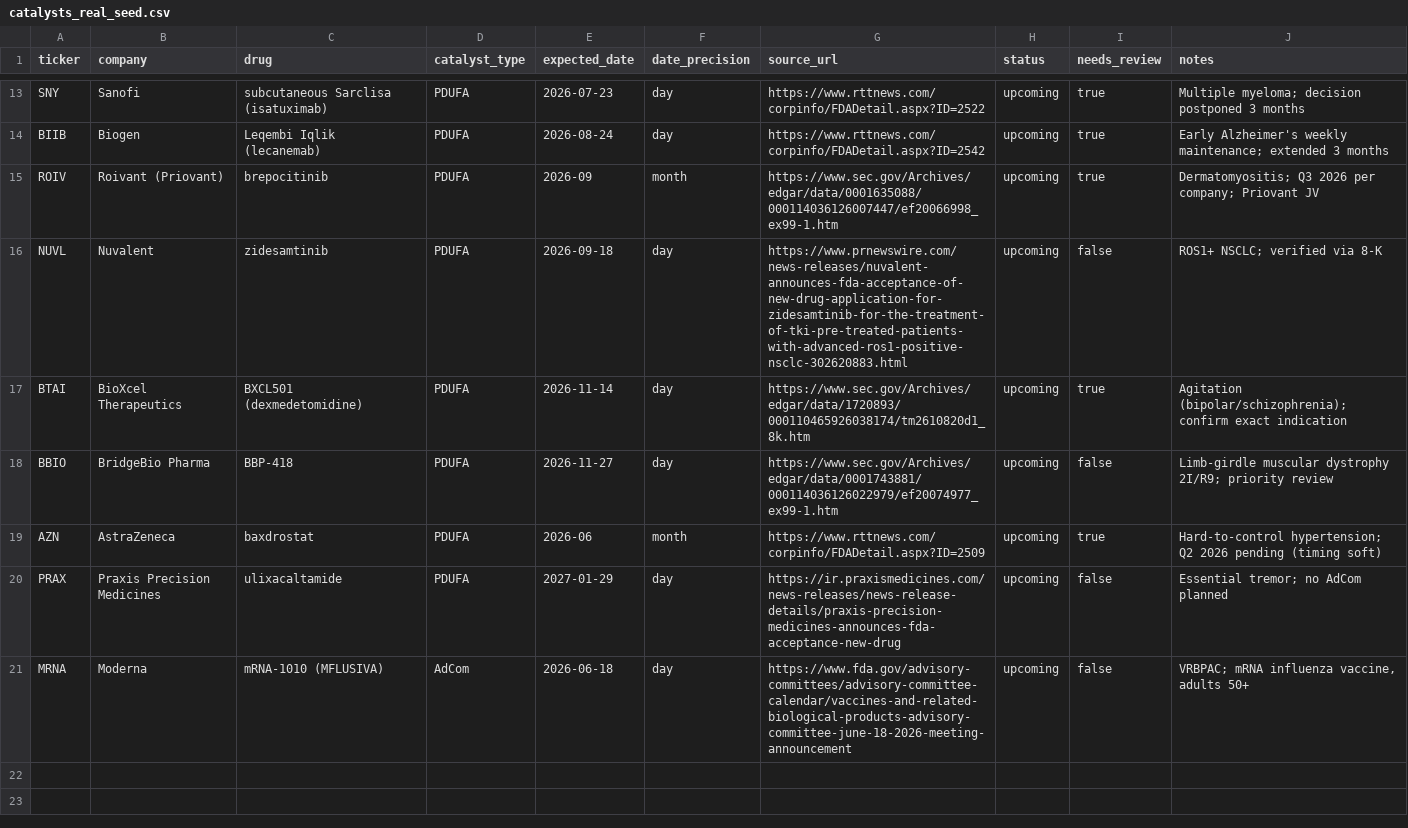
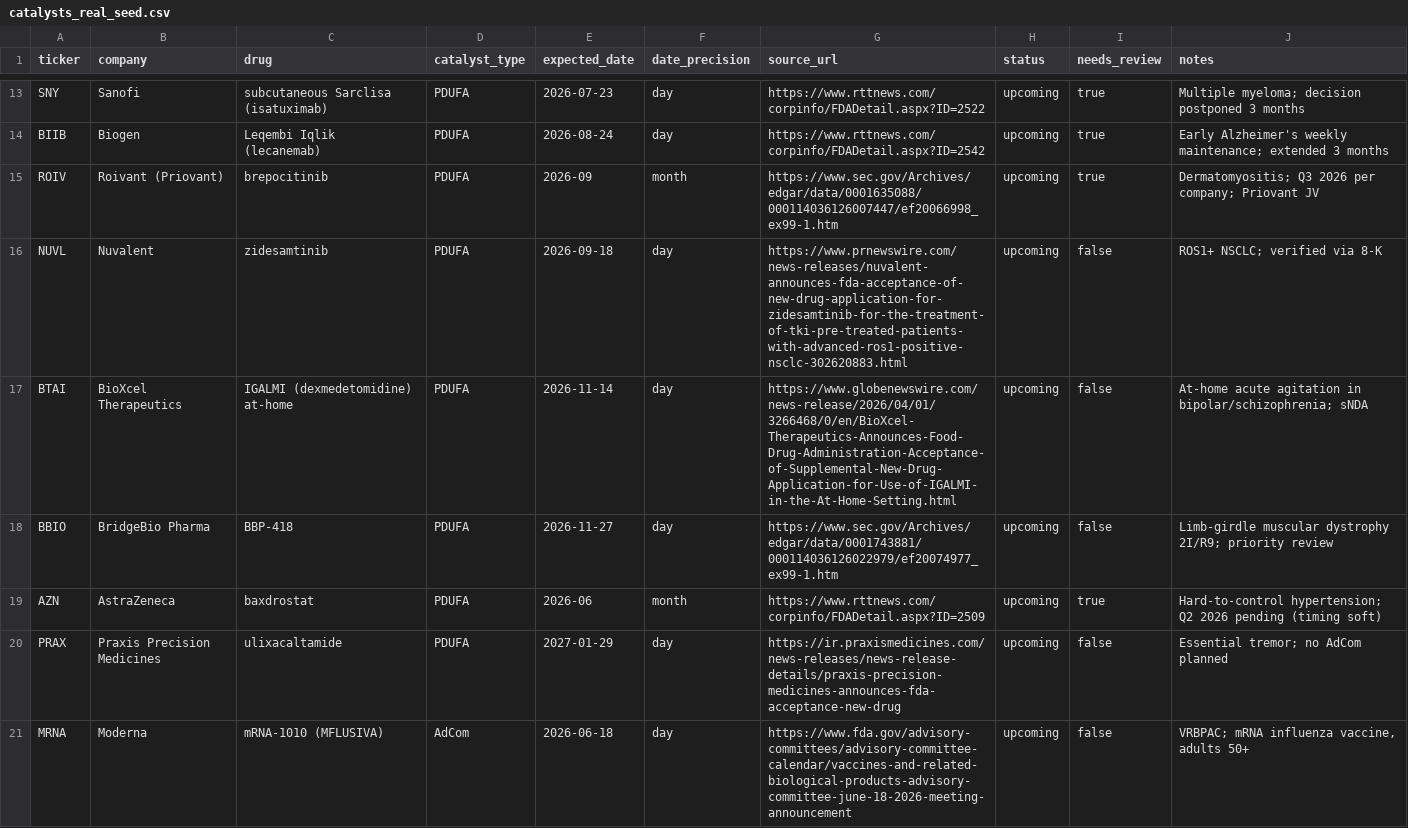
Before and after one commit to Offorson/SECinsider-FDA_BOT, a CSV file: catalysts_real_seed.csv, drawn as a sheet; only a part is shown, gaps mark what is left out; the diff covers the shown part only.

```diff
--- a/catalysts_real_seed.csv
+++ b/catalysts_real_seed.csv
@@ -16,3 +16,3 @@ ROIV,Roivant (Priovant),brepocitinib,PDUFA,2026-09,month,https://www.sec.gov/Arc
 NUVL,Nuvalent,zidesamtinib,PDUFA,2026-09-18,day,https://www.prnewswire.com/news-releases/nuvalent-announces-fda-acceptance-of-new-drug-application-for-zidesamtinib-for-the-treatment-of-tki-pre-treated-patients-with-advanced-ros1-positive-nsclc-302620883.html,upcoming,false,ROS1+ NSCLC; verified via 8-K
-BTAI,BioXcel Therapeutics,BXCL501 (dexmedetomidine),PDUFA,2026-11-14,day,https://www.sec.gov/Archives/edgar/data/1720893/000110465926038174/tm2610820d1_8k.htm,upcoming,true,Agitation (bipolar/schizophrenia); confirm exact indication
+BTAI,BioXcel Therapeutics,IGALMI (dexmedetomidine) at-home,PDUFA,2026-11-14,day,https://www.globenewswire.com/news-release/2026/04/01/3266468/0/en/BioXcel-Therapeutics-Announces-Food-Drug-Administration-Acceptance-of-Supplemental-New-Drug-Application-for-Use-of-IGALMI-in-the-At-Home-Setting.html,upcoming,false,At-home acute agitation in bipolar/schizophrenia; sNDA
 BBIO,BridgeBio Pharma,BBP-418,PDUFA,2026-11-27,day,https://www.sec.gov/Archives/edgar/data/0001743881/000114036126022979/ef20074977_ex99-1.htm,upcoming,false,Limb-girdle muscular dystrophy 2I/R9; priority review
```
Also changed, not shown: 12 added rows elsewhere in this file.
